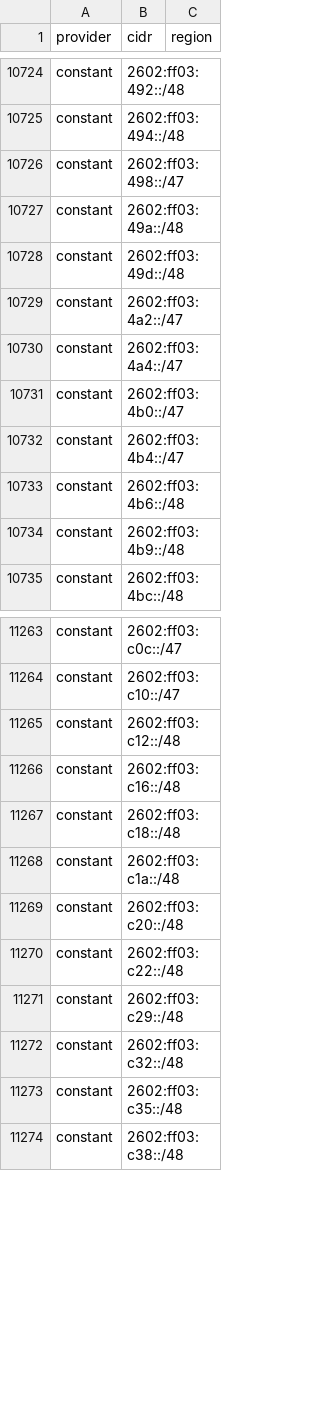
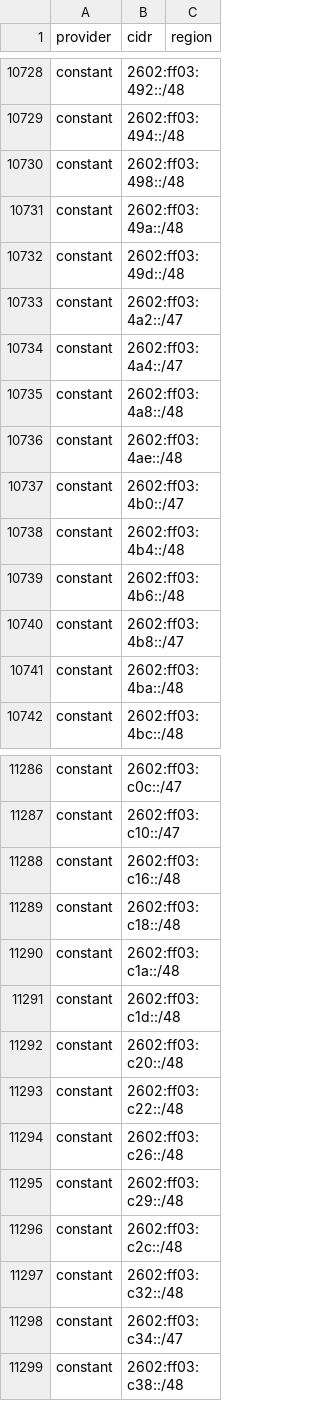
Before and after one commit to BitHeX0R/cdn-ip-ranges, a CSV file: all/all.csv, drawn as a sheet; only a part is shown, gaps mark what is left out; the diff covers the shown part only.

```diff
--- a/all/all.csv
+++ b/all/all.csv
@@ -10725,3 +10729,3 @@ constant,2602:ff03:492::/48,
 constant,2602:ff03:494::/48,
-constant,2602:ff03:498::/47,
+constant,2602:ff03:498::/48,
 constant,2602:ff03:49a::/48,
@@ -10730,6 +10734,9 @@ constant,2602:ff03:4a2::/47,
 constant,2602:ff03:4a4::/47,
+constant,2602:ff03:4a8::/48,
+constant,2602:ff03:4ae::/48,
 constant,2602:ff03:4b0::/47,
-constant,2602:ff03:4b4::/47,
+constant,2602:ff03:4b4::/48,
 constant,2602:ff03:4b6::/48,
-constant,2602:ff03:4b9::/48,
+constant,2602:ff03:4b8::/47,
+constant,2602:ff03:4ba::/48,
 constant,2602:ff03:4bc::/48,
@@ -11264,3 +11287,2 @@ constant,2602:ff03:c0c::/47,
 constant,2602:ff03:c10::/47,
-constant,2602:ff03:c12::/48,
 constant,2602:ff03:c16::/48,
@@ -11268,7 +11290,10 @@ constant,2602:ff03:c18::/48,
 constant,2602:ff03:c1a::/48,
+constant,2602:ff03:c1d::/48,
 constant,2602:ff03:c20::/48,
 constant,2602:ff03:c22::/48,
+constant,2602:ff03:c26::/48,
 constant,2602:ff03:c29::/48,
+constant,2602:ff03:c2c::/48,
 constant,2602:ff03:c32::/48,
-constant,2602:ff03:c35::/48,
+constant,2602:ff03:c34::/47,
 constant,2602:ff03:c38::/48,
```
Also changed, not shown: 43 added rows, 16 removed rows and 31 edited cells elsewhere in this file, 24 other files.
